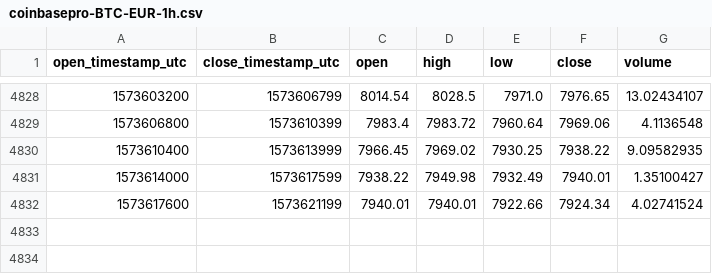
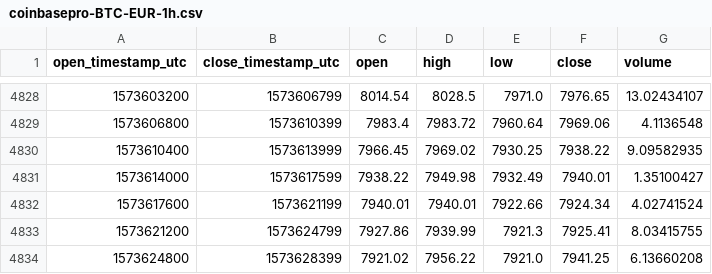
Before and after one commit to cryptobigbro/coinbasepro-BTC-EUR, a CSV file: coinbasepro-BTC-EUR-1h.csv, drawn as a sheet; only a part is shown, gaps mark what is left out; the diff names each change by its address in the sheet, - before the commit and + after, or states it on an @@ line.

Commit message:
Update OHLCV data.

```diff
--- a/coinbasepro-BTC-EUR-1h.csv
+++ b/coinbasepro-BTC-EUR-1h.csv
+row 4833: 1573621200 | 1573624799 | 7927.86 | 7939.99 | 7921.3 | 7925.41 | 8.03415755
+row 4834: 1573624800 | 1573628399 | 7921.02 | 7956.22 | 7921.0 | 7941.25 | 6.13660208
```
